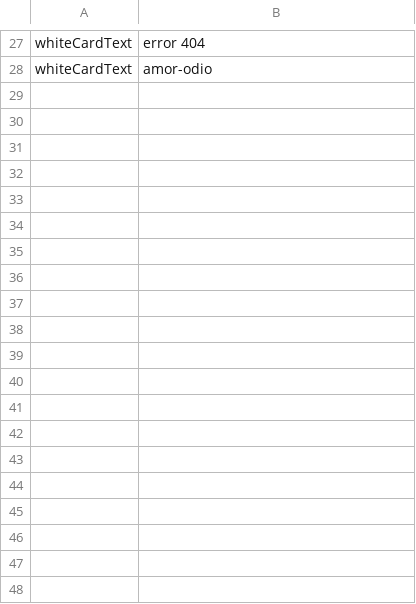
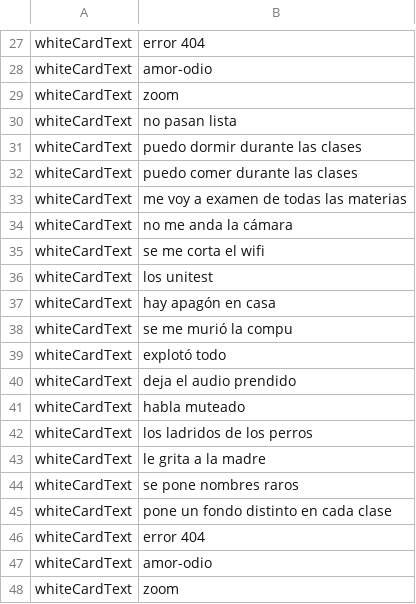
Before and after one commit to facumar93/BotII_Grupo3, a CSV file: src/Program/cards.csv, drawn as a sheet; only a part is shown, gaps mark what is left out; the diff covers the shown part only; the diff names each change by its address in the sheet, - before the commit and + after, or states it on an @@ line.

```diff
--- a/src/Program/cards.csv
+++ b/src/Program/cards.csv
+row 29: whiteCardText | zoom
+row 30: whiteCardText | no pasan lista
+row 31: whiteCardText | puedo dormir durante las clases
+row 32: whiteCardText | puedo comer durante las clases
+row 33: whiteCardText | me voy a examen de todas las materias
+row 34: whiteCardText | no me anda la cámara
+row 35: whiteCardText | se me corta el wifi
+row 36: whiteCardText | los unitest
+row 37: whiteCardText | hay apagón en casa
+row 38: whiteCardText | se me murió la compu
+row 39: whiteCardText | explotó todo
+row 40: whiteCardText | deja el audio prendido
+row 41: whiteCardText | habla muteado
+row 42: whiteCardText | los ladridos de los perros
+row 43: whiteCardText | le grita a la madre
+row 44: whiteCardText | se pone nombres raros
+row 45: whiteCardText | pone un fondo distinto en cada clase
+row 46: whiteCardText | error 404
+row 47: whiteCardText | amor-odio
+row 48: whiteCardText | zoom
```
Also changed, not shown: 18 added rows elsewhere in this file, 14 other files.
